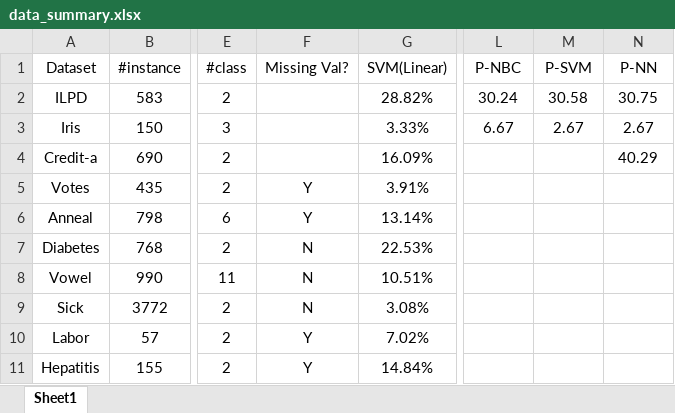
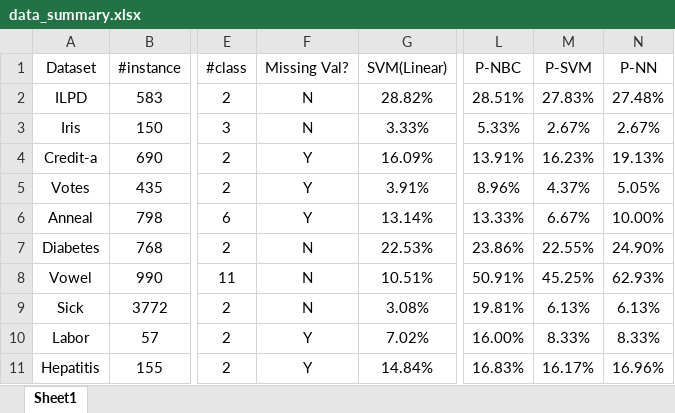
Before and after one commit to Alvence/CPXC, an Excel workbook: data/data_summary.xlsx, sheet Sheet1, drawn as a sheet; only a part is shown, gaps mark what is left out; values as stored, in another font and other column widths than the file's, no borders; charts and pictures not drawn; the diff covers the shown part only; the diff names each change by its address in the sheet, - before the commit and + after, or states it on an @@ line.

Commit message:
add first data summary

```diff
--- a/data/data_summary.xlsx (sheet Sheet1)
+++ b/data/data_summary.xlsx (sheet Sheet1)
-F2:F3 (Missing Val?): (empty)
+F2:F3 (Missing Val?): N
-L2 (P-NBC): 30.24
+L2 (P-NBC): 28.51%
-M2 (P-SVM): 30.58
+M2 (P-SVM): 27.83%
-N2 (P-NN): 30.75
+N2 (P-NN): 27.48%
-L3 (P-NBC): 6.67
+L3 (P-NBC): 5.33%
-M3 (P-SVM): 2.67
+M3 (P-SVM): 2.67%
-N3 (P-NN): 2.67
+N3 (P-NN): 2.67%
-F4 (Missing Val?): (empty)
+F4 (Missing Val?): Y
-L4 (P-NBC): (empty)
+L4 (P-NBC): 13.91%
-M4 (P-SVM): (empty)
+M4 (P-SVM): 16.23%
-N4 (P-NN): 40.29
+N4 (P-NN): 19.13%
-L5 (P-NBC): (empty)
+L5 (P-NBC): 8.96%
-M5 (P-SVM): (empty)
+M5 (P-SVM): 4.37%
-N5 (P-NN): (empty)
+N5 (P-NN): 5.05%
-L6 (P-NBC): (empty)
+L6 (P-NBC): 13.33%
-M6 (P-SVM): (empty)
+M6 (P-SVM): 6.67%
-N6 (P-NN): (empty)
+N6 (P-NN): 10.00%
-L7 (P-NBC): (empty)
+L7 (P-NBC): 23.86%
-M7 (P-SVM): (empty)
+M7 (P-SVM): 22.55%
-N7 (P-NN): (empty)
+N7 (P-NN): 24.90%
-L8 (P-NBC): (empty)
+L8 (P-NBC): 50.91%
-M8 (P-SVM): (empty)
+M8 (P-SVM): 45.25%
-N8 (P-NN): (empty)
+N8 (P-NN): 62.93%
-L9 (P-NBC): (empty)
+L9 (P-NBC): 19.81%
-M9 (P-SVM): (empty)
+M9 (P-SVM): 6.13%
-N9 (P-NN): (empty)
+N9 (P-NN): 6.13%
-L10 (P-NBC): (empty)
+L10 (P-NBC): 16.00%
-M10 (P-SVM): (empty)
+M10 (P-SVM): 8.33%
-N10 (P-NN): (empty)
+N10 (P-NN): 8.33%
-L11 (P-NBC): (empty)
+L11 (P-NBC): 16.83%
-M11 (P-SVM): (empty)
+M11 (P-SVM): 16.17%
-N11 (P-NN): (empty)
+N11 (P-NN): 16.96%
```
Also changed, not shown: 54 added rows elsewhere in this sheet, charts or pictures, 2 other files.
